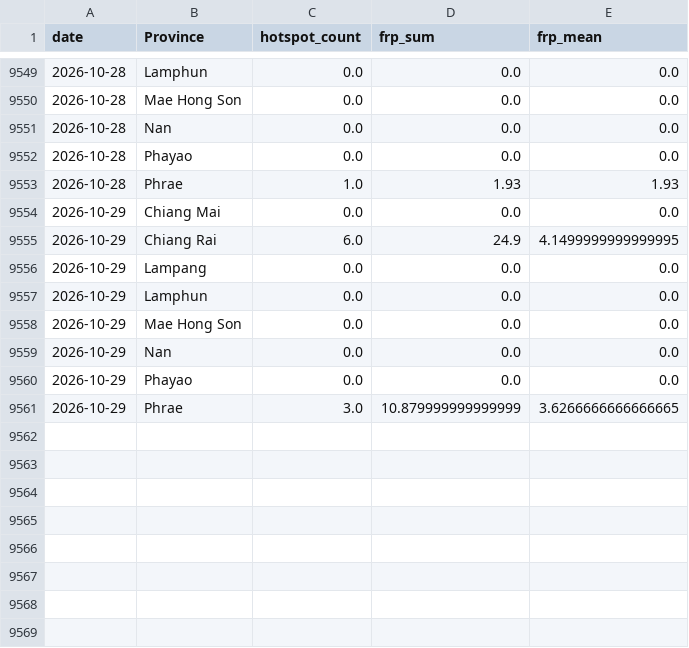
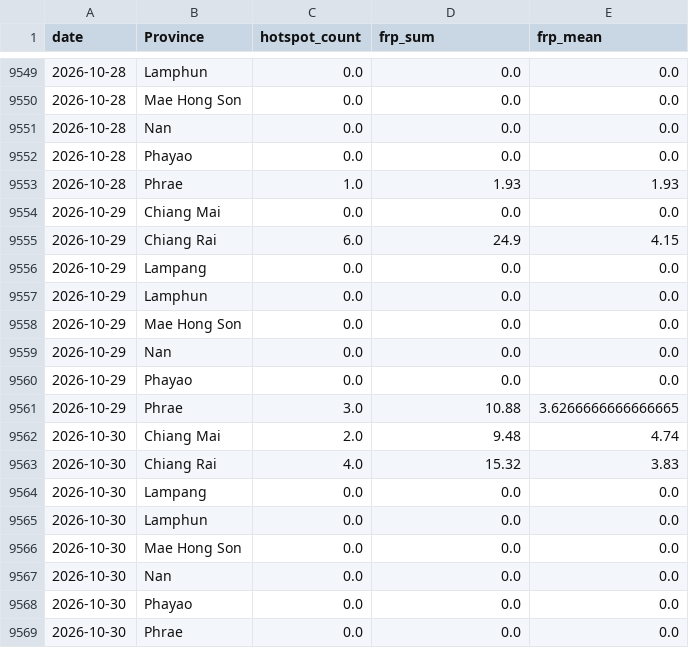
Before and after one commit to puttibenz/pm2.5, a CSV file: data/processed/firms_daily_by_province.csv, drawn as a sheet; only a part is shown, gaps mark what is left out.

```diff
--- a/data/processed/firms_daily_by_province.csv
+++ b/data/processed/firms_daily_by_province.csv
@@ -9554,3 +9554,3 @@ date,Province,hotspot_count,frp_sum,frp_mean
 2026-10-29,Chiang Mai,0.0,0.0,0.0
-2026-10-29,Chiang Rai,6.0,24.9,4.1499999999999995
+2026-10-29,Chiang Rai,6.0,24.9,4.15
 2026-10-29,Lampang,0.0,0.0,0.0
@@ -9560,2 +9560,10 @@ date,Province,hotspot_count,frp_sum,frp_mean
 2026-10-29,Phayao,0.0,0.0,0.0
-2026-10-29,Phrae,3.0,10.879999999999999,3.6266666666666665
+2026-10-29,Phrae,3.0,10.88,3.6266666666666665
+2026-10-30,Chiang Mai,2.0,9.48,4.74
+2026-10-30,Chiang Rai,4.0,15.32,3.83
+2026-10-30,Lampang,0.0,0.0,0.0
+2026-10-30,Lamphun,0.0,0.0,0.0
+2026-10-30,Mae Hong Son,0.0,0.0,0.0
+2026-10-30,Nan,0.0,0.0,0.0
+2026-10-30,Phayao,0.0,0.0,0.0
+2026-10-30,Phrae,0.0,0.0,0.0
```
Also changed, not shown: data/processed/firms_recent_hotspots.csv, data/processed/shap_latest.csv, 2 other files.
